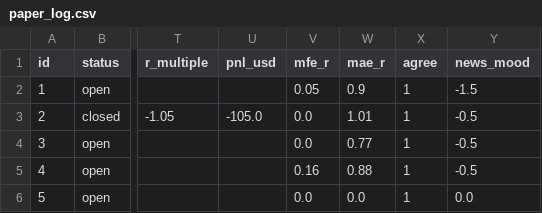
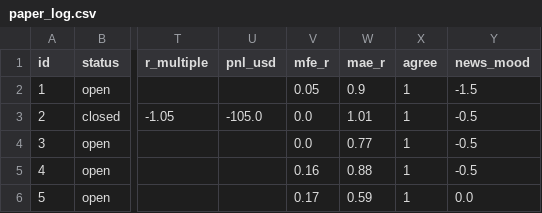
Before and after one commit to zeesshhhh/Ja, a CSV file: docs/paper_log.csv, drawn as a sheet; only a part is shown, gaps mark what is left out; the diff names each change by its address in the sheet, - before the commit and + after, or states it on an @@ line.

```diff
--- a/docs/paper_log.csv
+++ b/docs/paper_log.csv
-V6 (mfe_r): 0.0
+V6 (mfe_r): 0.17
-W6 (mae_r): 0.0
+W6 (mae_r): 0.59
```
Also changed, not shown: 1 other file.
